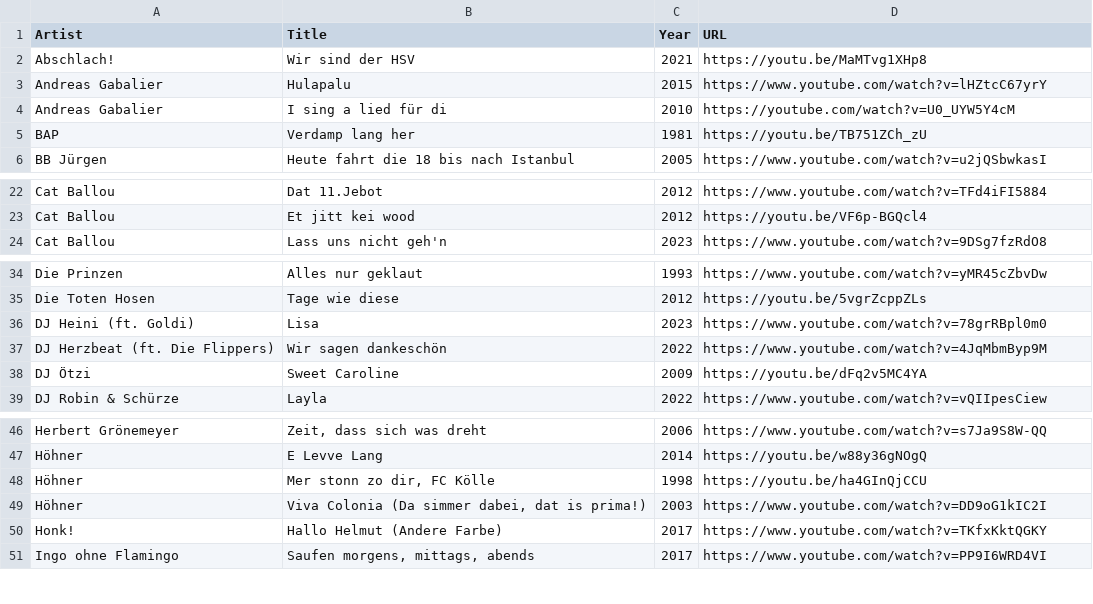
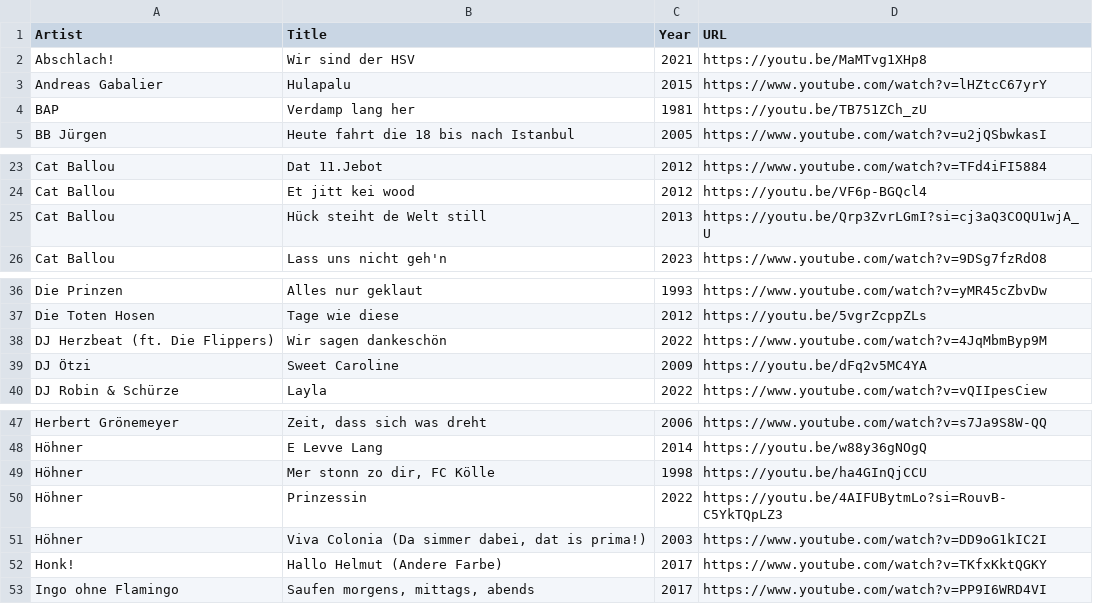
Before and after one commit to Daniel31415/songseeker-card-generator, a CSV file: data/party-cologne.csv, drawn as a sheet; only a part is shown, gaps mark what is left out; the diff covers the shown part only.

```diff
--- a/data/party-cologne.csv
+++ b/data/party-cologne.csv
@@ -3,3 +3,2 @@ Abschlach!,Wir sind der HSV,2021,https://youtu.be/MaMTvg1XHp8
 Andreas Gabalier,Hulapalu,2015,https://www.youtube.com/watch?v=lHZtcC67yrY
-Andreas Gabalier,I sing a lied für di,2010,https://youtube.com/watch?v=U0_UYW5Y4cM
 BAP,Verdamp lang her,1981,https://youtu.be/TB751ZCh_zU
@@ -23,2 +24,3 @@ Cat Ballou,Dat 11.Jebot,2012,https://www.youtube.com/watch?v=TFd4iFI5884
 Cat Ballou,Et jitt kei wood,2012,https://youtu.be/VF6p-BGQcl4
+Cat Ballou,Hück steiht de Welt still,2013,https://youtu.be/Qrp3ZvrLGmI?si=cj3aQ3COQU1wjA_U
 Cat Ballou,Lass uns nicht geh'n,2023,https://www.youtube.com/watch?v=9DSg7fzRdO8
@@ -35,3 +37,2 @@ Die Prinzen,Alles nur geklaut,1993,https://www.youtube.com/watch?v=yMR45cZbvDw
 Die Toten Hosen,Tage wie diese,2012,https://youtu.be/5vgrZcppZLs
-DJ Heini (ft. Goldi),Lisa,2023,https://www.youtube.com/watch?v=78grRBpl0m0
 DJ Herzbeat (ft. Die Flippers),Wir sagen dankeschön,2022,https://www.youtube.com/watch?v=4JqMbmByp9M
@@ -48,2 +49,3 @@ Höhner,E Levve Lang,2014,https://youtu.be/w88y36gNOgQ
 Höhner,"Mer stonn zo dir, FC Kölle",1998,https://youtu.be/ha4GInQjCCU
+Höhner,Prinzessin,2022,https://youtu.be/4AIFUBytmLo?si=RouvB-C5YkTQpLZ3
 Höhner,"Viva Colonia (Da simmer dabei, dat is prima!)",2003,https://www.youtube.com/watch?v=DD9oG1kIC2I
```
Also changed, not shown: 7 added rows, 9 removed rows and 6 moved rows elsewhere in this file.
